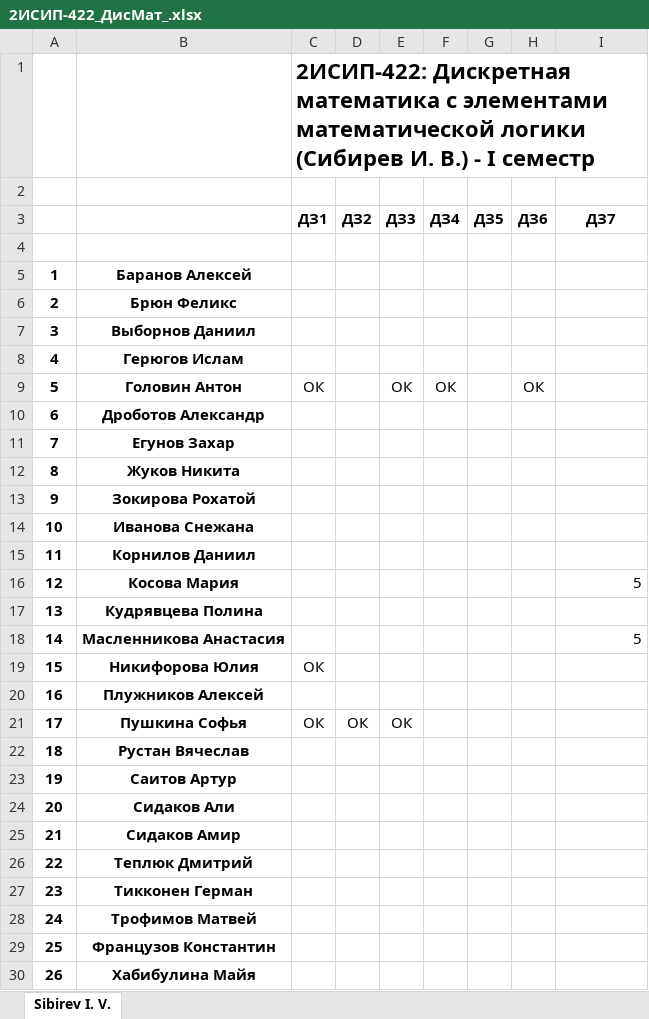
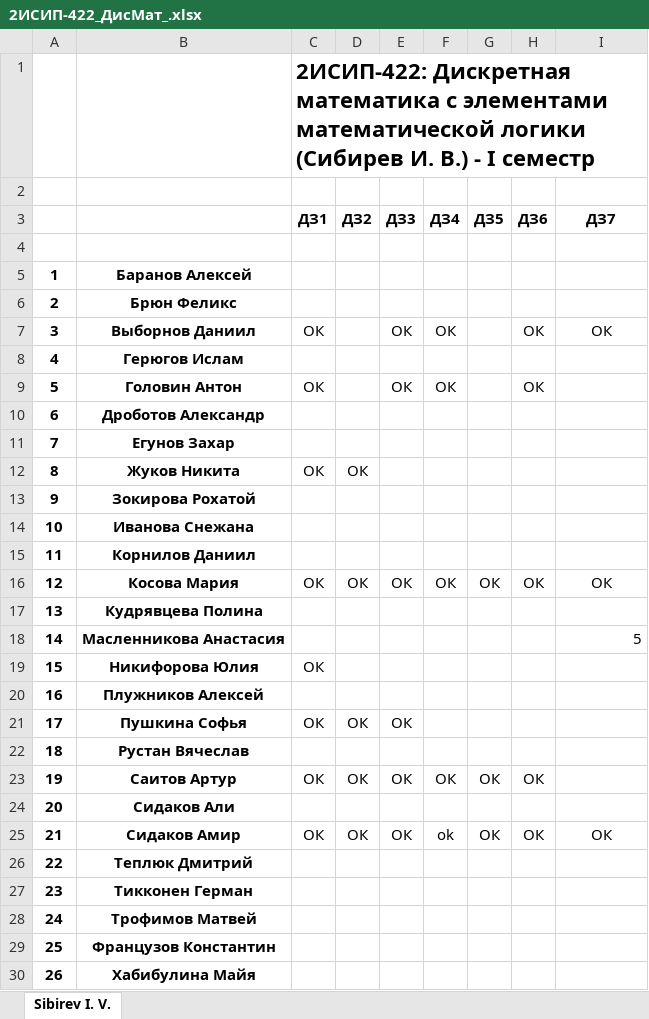
Before and after one commit to IvanSibirevV2/KipFin_Lab_2023-24_Git0, an Excel workbook: 2ИСИП-422_ДисМат_.xlsx, sheet Sibirev I. V., drawn as a sheet; only a part is shown; values as stored, in another font and other column widths than the file's, no borders; the diff names each change by its address in the sheet, - before the commit and + after, or states it on an @@ line.

Commit message:
AutoCommit_2 ноября 2023 г. 10:35:04_SibNout2023

```diff
--- a/2ИСИП-422_ДисМат_.xlsx (sheet Sibirev I. V.)
+++ b/2ИСИП-422_ДисМат_.xlsx (sheet Sibirev I. V.)
-C7 (ДЗ1): (empty)
+C7 (ДЗ1): ОК
-E7 (ДЗ3): (empty)
+E7 (ДЗ3): ОК
-F7 (ДЗ4): (empty)
+F7 (ДЗ4): ОК
-H7 (ДЗ6): (empty)
+H7 (ДЗ6): ОК
-I7 (ДЗ7): (empty)
+I7 (ДЗ7): ОК
-C12 (ДЗ1): (empty)
+C12 (ДЗ1): ОК
-D12 (ДЗ2): (empty)
+D12 (ДЗ2): ОК
-C16 (ДЗ1): (empty)
+C16 (ДЗ1): ОК
-D16 (ДЗ2): (empty)
+D16 (ДЗ2): ОК
-E16 (ДЗ3): (empty)
+E16 (ДЗ3): ОК
-F16 (ДЗ4): (empty)
+F16 (ДЗ4): ОК
-G16 (ДЗ5): (empty)
+G16 (ДЗ5): ОК
-H16 (ДЗ6): (empty)
+H16 (ДЗ6): ОК
-I16 (ДЗ7): 5
+I16 (ДЗ7): ОК
-I16 alignment: right
+I16 alignment: center
-C23 (ДЗ1): (empty)
+C23 (ДЗ1): ОК
-D23 (ДЗ2): (empty)
+D23 (ДЗ2): ОК
-E23 (ДЗ3): (empty)
+E23 (ДЗ3): ОК
-F23 (ДЗ4): (empty)
+F23 (ДЗ4): ОК
-G23 (ДЗ5): (empty)
+G23 (ДЗ5): ОК
-H23 (ДЗ6): (empty)
+H23 (ДЗ6): ОК
-C25 (ДЗ1): (empty)
+C25 (ДЗ1): ОК
-D25 (ДЗ2): (empty)
+D25 (ДЗ2): ОК
-E25 (ДЗ3): (empty)
+E25 (ДЗ3): ОК
-F25 (ДЗ4): (empty)
+F25 (ДЗ4): ok
-G25 (ДЗ5): (empty)
+G25 (ДЗ5): ОК
-H25 (ДЗ6): (empty)
+H25 (ДЗ6): ОК
-I25 (ДЗ7): (empty)
+I25 (ДЗ7): ОК
```
